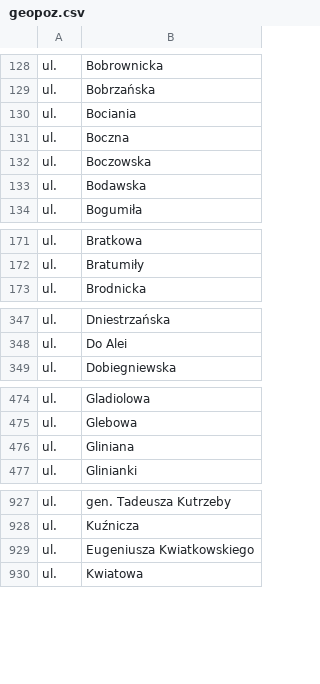
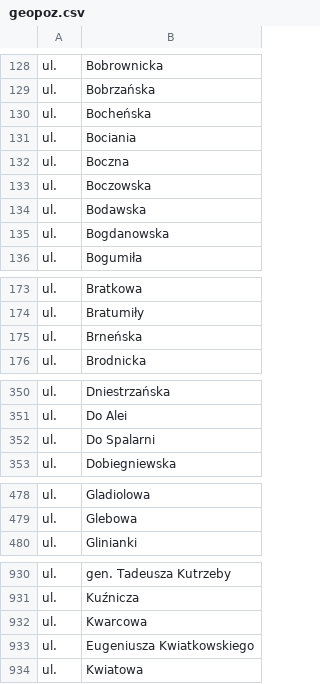
Before and after one commit to macbre/pyrabot, a CSV file: sources/geopoz.csv, drawn as a sheet; only a part is shown, gaps mark what is left out; the diff covers the shown part only.

Commit message:
geopoz: nowe ulice
Bocheńska
Bogdanowska
Brneńska
Do Spalarni
Kwarcowa
Nektarynkowa

Zlikwidowana Gliniana

Rondo Szczepankowo im. Mycielskich

```diff
--- a/sources/geopoz.csv
+++ b/sources/geopoz.csv
@@ -129,2 +129,3 @@ ul.	Bobrownicka
 ul.	Bobrzańska
+ul.	Bocheńska
 ul.	Bociania
@@ -133,2 +134,3 @@ ul.	Boczowska
 ul.	Bodawska
+ul.	Bogdanowska
 ul.	Bogumiła
@@ -172,2 +174,3 @@ ul.	Bratkowa
 ul.	Bratumiły
+ul.	Brneńska
 ul.	Brodnicka
@@ -348,2 +351,3 @@ ul.	Dniestrzańska
 ul.	Do Alei
+ul.	Do Spalarni
 ul.	Dobiegniewska
@@ -475,3 +479,2 @@ ul.	Gladiolowa
 ul.	Glebowa
-ul.	Gliniana
 ul.	Glinianki
@@ -928,2 +931,3 @@ ul.	gen. Tadeusza Kutrzeby
 ul.	Kuźnicza
+ul.	Kwarcowa
 ul.	Eugeniusza Kwiatkowskiego
```
Also changed, not shown: 2 added rows and 1 removed row elsewhere in this file, sources/kody-pocztowe.csv, 2 other files.
